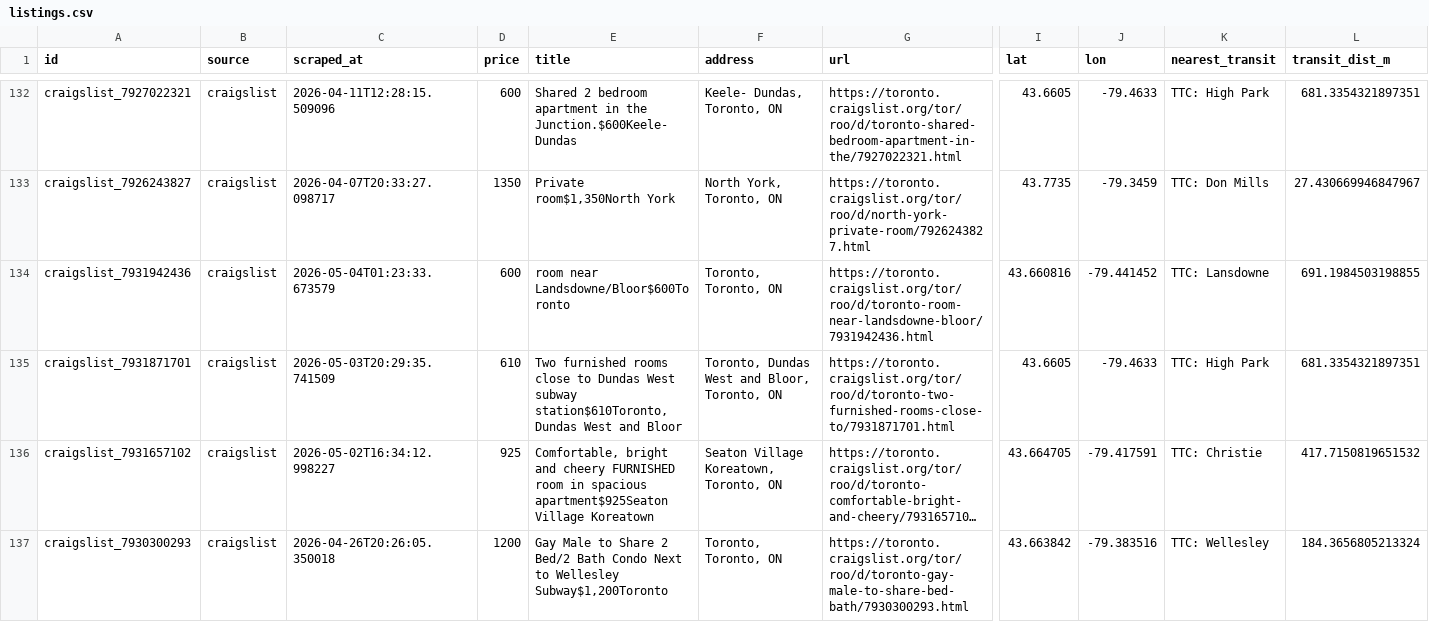
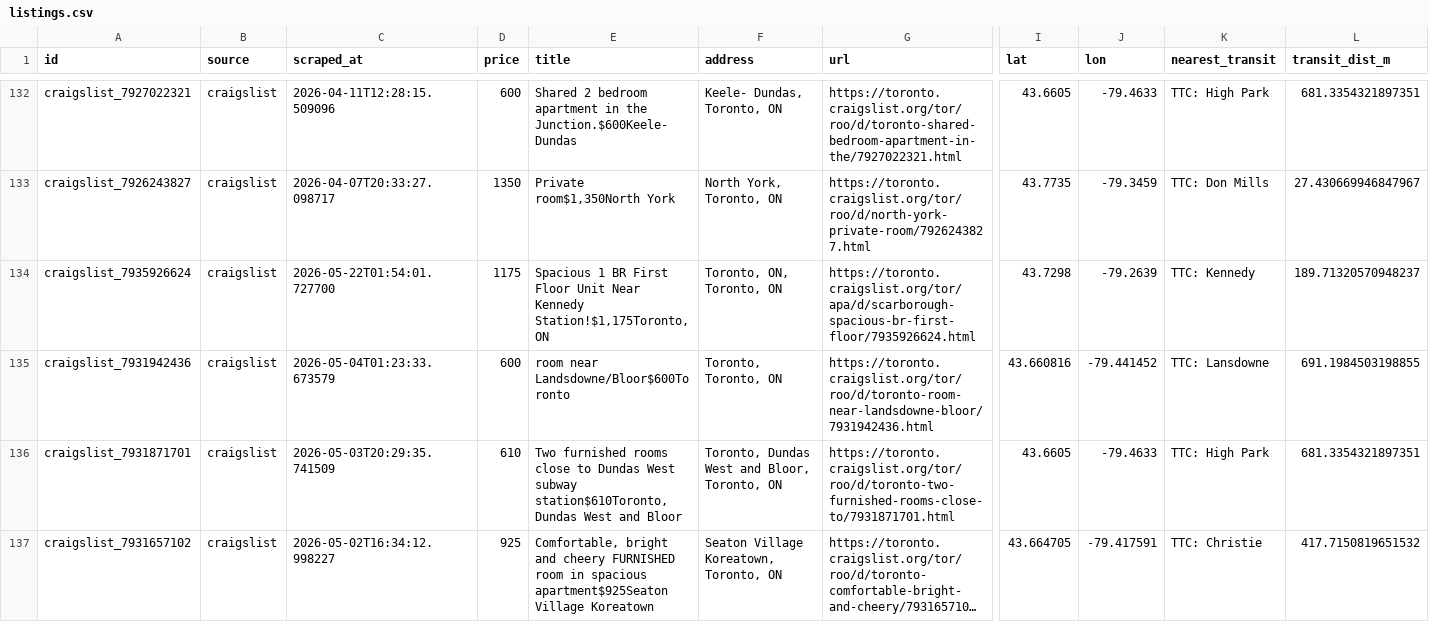
Before and after one commit to ons96/toronto-rental-agent, a CSV file: data/listings.csv, drawn as a sheet; only a part is shown, gaps mark what is left out; the shorter side is filled out with more unchanged rows; long unchanged cells end in …; rows hold the shown columns only; the diff names each change by its address in the sheet, - before the commit and + after, or states it on an @@ line.

```diff
--- a/data/listings.csv
+++ b/data/listings.csv
+row 134: craigslist_7935926624 | craigslist | 2026-05-22T01:54:01.727700 | 1175 | Spacious 1 BR First Floor Unit Near Kennedy Station!$1,175Toronto, ON | Toronto, ON, Toronto, ON | https://toronto.craigslist.org/tor/apa/d/scarborough-spacious-br-first-floor/7935926624.html | 43.7298 | -79.2639 | TTC: Kennedy | 189.71320570948237
```
